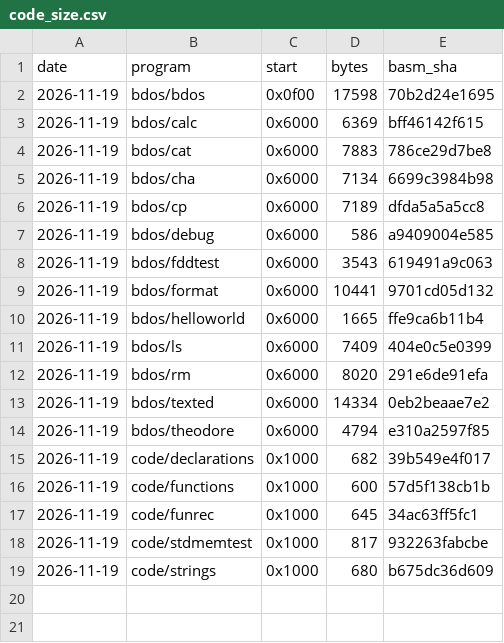
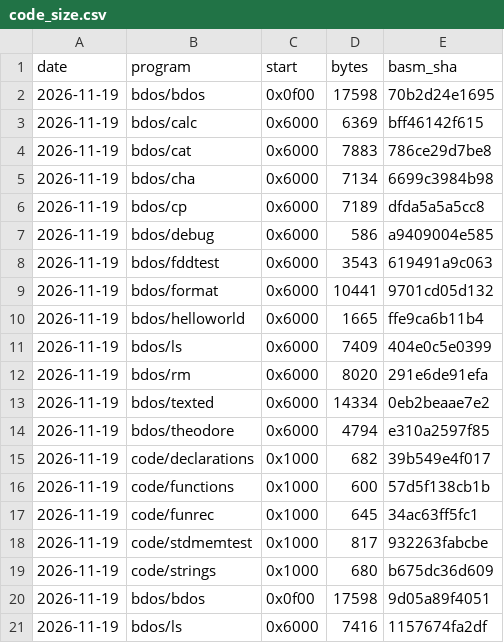
Before and after one commit to bcichonski/bc16, a CSV file: src/bc/code_size.csv, drawn as a sheet; the diff names each change by its address in the sheet, - before the commit and + after, or states it on an @@ line.

```diff
--- a/src/bc/code_size.csv
+++ b/src/bc/code_size.csv
+row 20: 2026-11-19 | bdos/bdos | 0x0f00 | 17598 | 9d05a89f4051
+row 21: 2026-11-19 | bdos/ls | 0x6000 | 7416 | 1157674fa2df
```
